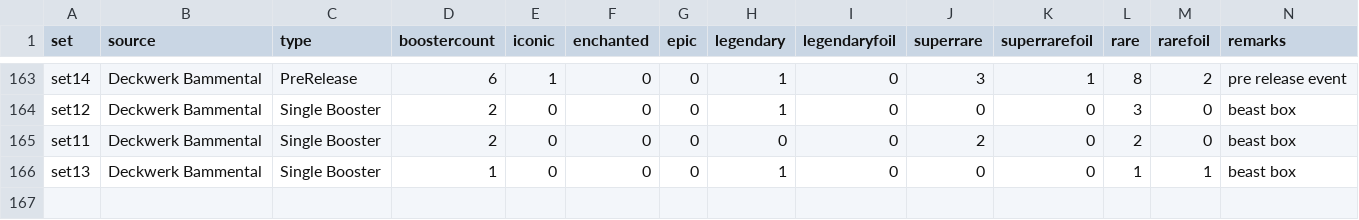
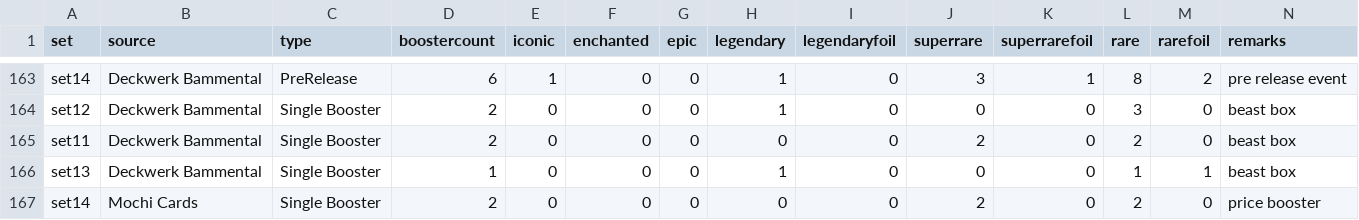
Before and after one commit to shinobi64/lorcana, a CSV file: openings/openings.csv, drawn as a sheet; only a part is shown, gaps mark what is left out; the diff names each change by its address in the sheet, - before the commit and + after, or states it on an @@ line.

Commit message:
data: more set 14 openings

```diff
--- a/openings/openings.csv
+++ b/openings/openings.csv
+row 167: set14 | Mochi Cards | Single Booster | 2 | 0 | 0 | 0 | 0 | 0 | 2 | 0 | 2 | 0 | price booster
```
